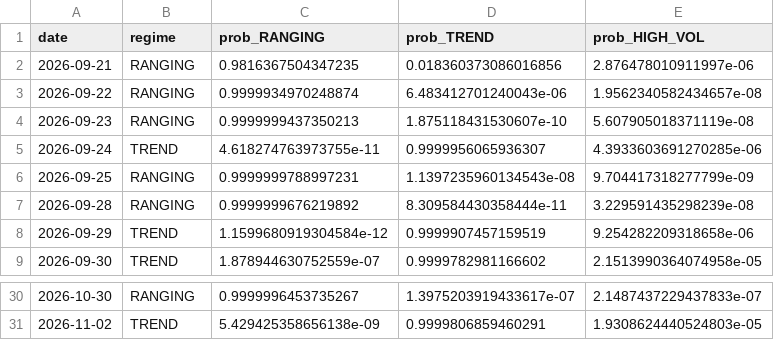
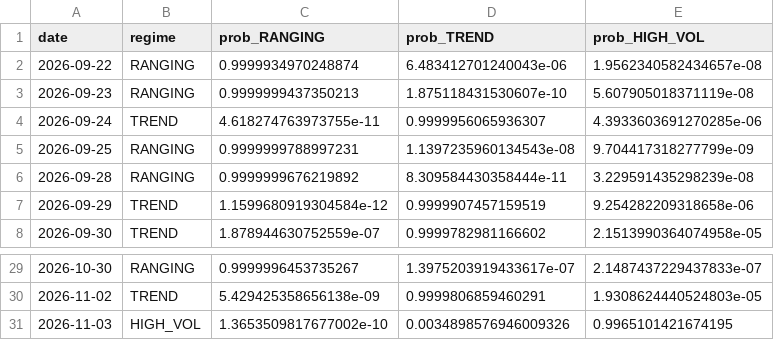
Before and after one commit to diego46watt/eur-regime-signals, a CSV file: regime_log.csv, drawn as a sheet; only a part is shown, gaps mark what is left out; removed rows and columns are numbered as before the commit, all else as after; the diff names each change by its address in the sheet, - before the commit and + after, or states it on an @@ line.

Commit message:
regime: 2026-11-04

```diff
--- a/regime_log.csv
+++ b/regime_log.csv
-row 2: 2026-09-21 | RANGING | 0.9816367504347235 | 0.018360373086016856 | 2.876478010911997e-06
+row 31: 2026-11-03 | HIGH_VOL | 1.3653509817677002e-10 | 0.0034898576946009326 | 0.9965101421674195
```
